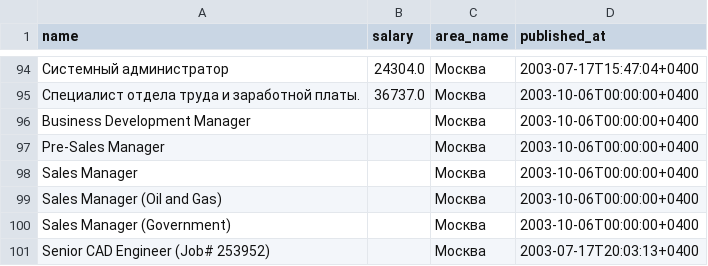
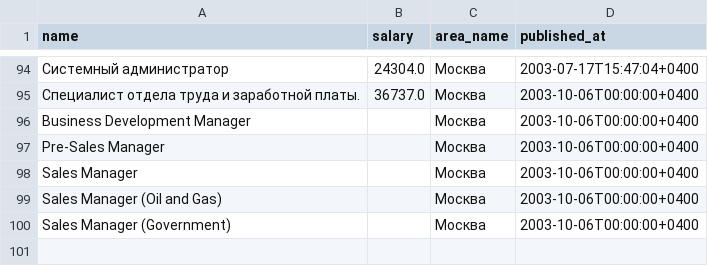
Before and after one commit to Mellonka/Shamshiev, a CSV file: slice.csv, drawn as a sheet; only a part is shown, gaps mark what is left out; the diff names each change by its address in the sheet, - before the commit and + after, or states it on an @@ line.

```diff
--- a/slice.csv
+++ b/slice.csv
-row 101: Senior CAD Engineer (Job# 253952) |  | Москва | 2003-07-17T20:03:13+0400
```
Also changed, not shown: 1 other file.
